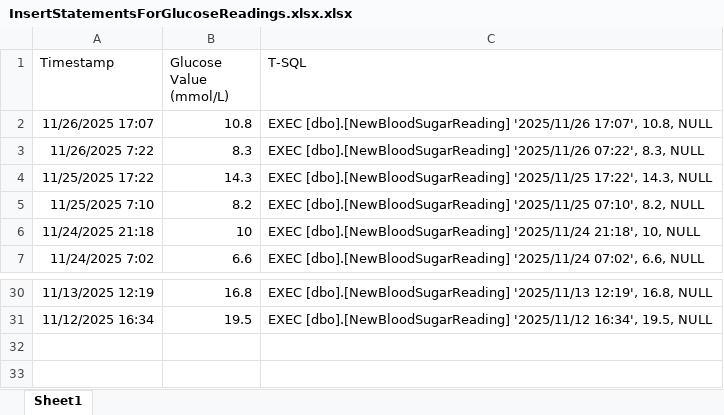
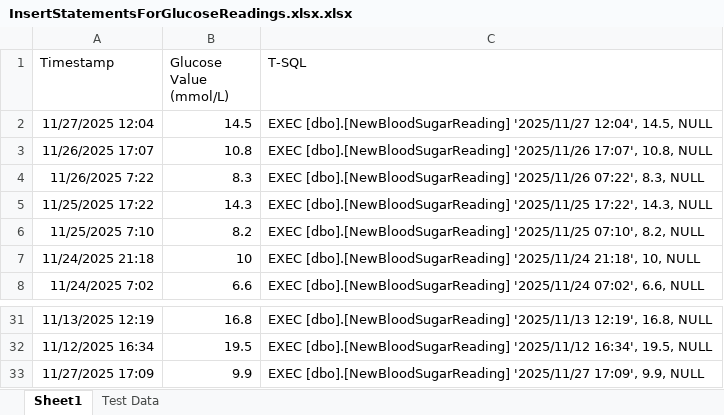
Before and after one commit to leighlmorgan/HealthDb, an Excel workbook: Files/InsertStatementsForGlucoseReadings.xlsx.xlsx, sheet Sheet1, drawn as a sheet; only a part is shown, gaps mark what is left out; values as stored, in another font and other column widths than the file's, no borders; table styles not drawn; the diff names each change by its address in the sheet, - before the commit and + after, or states it on an @@ line.

Commit message:
Repopulate the readings

```diff
--- a/Files/InsertStatementsForGlucoseReadings.xlsx.xlsx (sheet Sheet1)
+++ b/Files/InsertStatementsForGlucoseReadings.xlsx.xlsx (sheet Sheet1)
+sheet tab: Test Data
+row 2: 11/27/2025 12:04 | 14.5 | EXEC [dbo].[NewBloodSugarReading] '2025/11/27 12:04', 14.5, NULL
+row 33: 11/27/2025 17:09 | 9.9 | EXEC [dbo].[NewBloodSugarReading] '2025/11/27 17:09', 9.9, NULL
```
Also changed, not shown: 1 other file.
